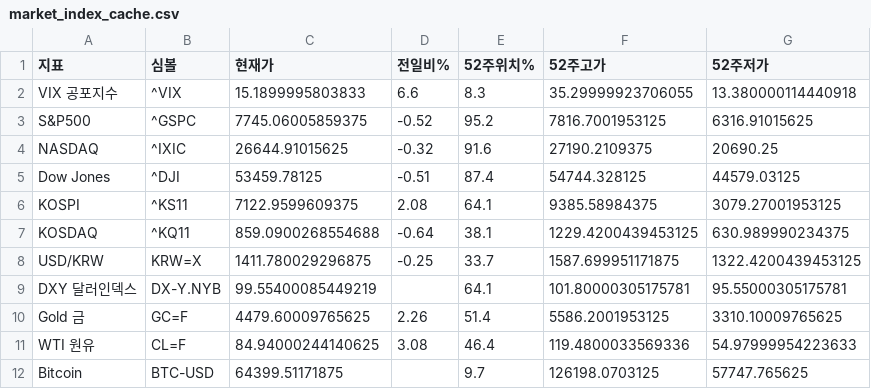
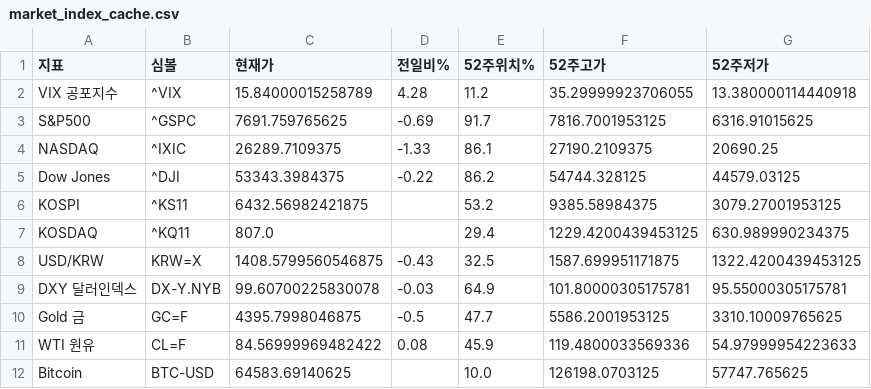
Before and after one commit to dicacros-gif/claude, a CSV file: data/market_index_cache.csv, drawn as a sheet.

```diff
--- a/data/market_index_cache.csv
+++ b/data/market_index_cache.csv
@@ -1,12 +1,12 @@
 지표,심볼,현재가,전일비%,52주위치%,52주고가,52주저가
-VIX 공포지수,^VIX,15.1899995803833,6.6,8.3,35.29999923706055,13.380000114440918
-S&P500,^GSPC,7745.06005859375,-0.52,95.2,7816.7001953125,6316.91015625
-NASDAQ,^IXIC,26644.91015625,-0.32,91.6,27190.2109375,20690.25
-Dow Jones,^DJI,53459.78125,-0.51,87.4,54744.328125,44579.03125
-KOSPI,^KS11,7122.9599609375,2.08,64.1,9385.58984375,3079.27001953125
-KOSDAQ,^KQ11,859.0900268554688,-0.64,38.1,1229.4200439453125,630.989990234375
-USD/KRW,KRW=X,1411.780029296875,-0.25,33.7,1587.699951171875,1322.4200439453125
-DXY 달러인덱스,DX-Y.NYB,99.55400085449219,,64.1,101.80000305175781,95.55000305175781
-Gold 금,GC=F,4479.60009765625,2.26,51.4,5586.2001953125,3310.10009765625
-WTI 원유,CL=F,84.94000244140625,3.08,46.4,119.4800033569336,54.97999954223633
-Bitcoin,BTC-USD,64399.51171875,,9.7,126198.0703125,57747.765625
+VIX 공포지수,^VIX,15.84000015258789,4.28,11.2,35.29999923706055,13.380000114440918
+S&P500,^GSPC,7691.759765625,-0.69,91.7,7816.7001953125,6316.91015625
+NASDAQ,^IXIC,26289.7109375,-1.33,86.1,27190.2109375,20690.25
+Dow Jones,^DJI,53343.3984375,-0.22,86.2,54744.328125,44579.03125
+KOSPI,^KS11,6432.56982421875,,53.2,9385.58984375,3079.27001953125
+KOSDAQ,^KQ11,807.0,,29.4,1229.4200439453125,630.989990234375
+USD/KRW,KRW=X,1408.5799560546875,-0.43,32.5,1587.699951171875,1322.4200439453125
+DXY 달러인덱스,DX-Y.NYB,99.60700225830078,-0.03,64.9,101.80000305175781,95.55000305175781
+Gold 금,GC=F,4395.7998046875,-0.5,47.7,5586.2001953125,3310.10009765625
+WTI 원유,CL=F,84.56999969482422,0.08,45.9,119.4800033569336,54.97999954223633
+Bitcoin,BTC-USD,64583.69140625,,10.0,126198.0703125,57747.765625
```
Also changed, not shown: data/earnings_cal_cache.csv, data/insider_buys_cache.csv, 6 other files.
